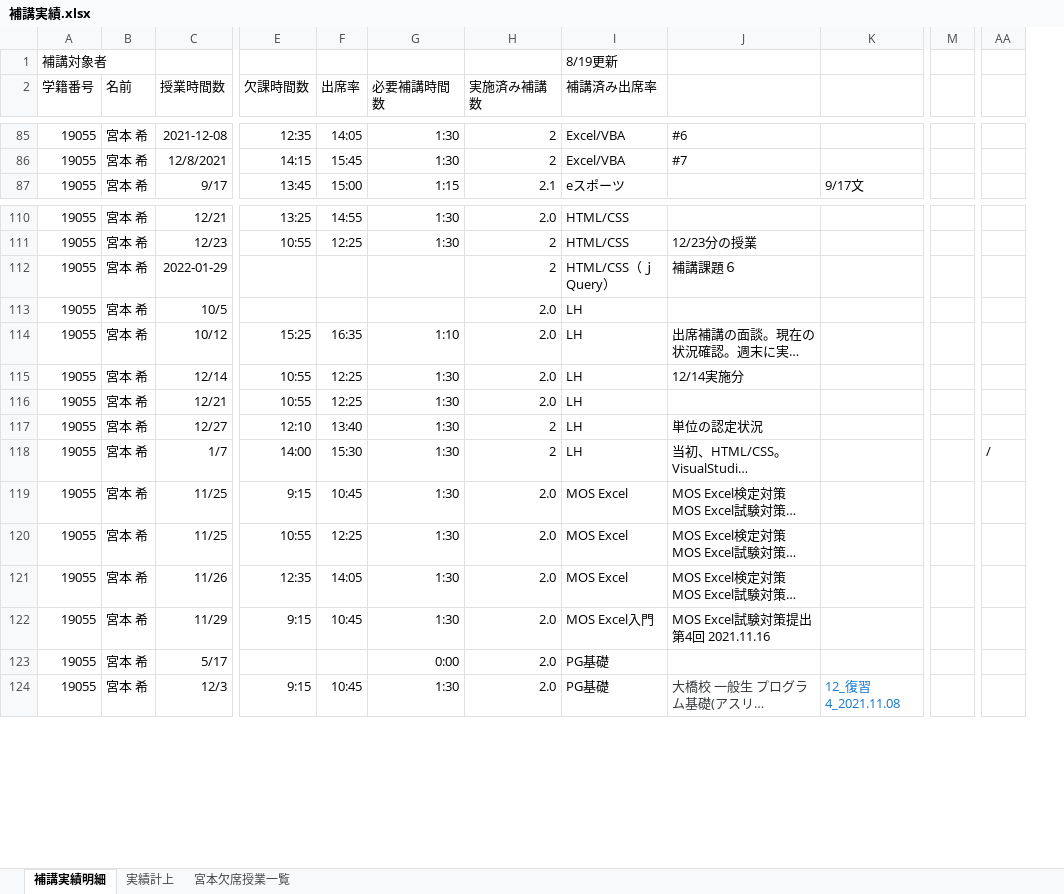
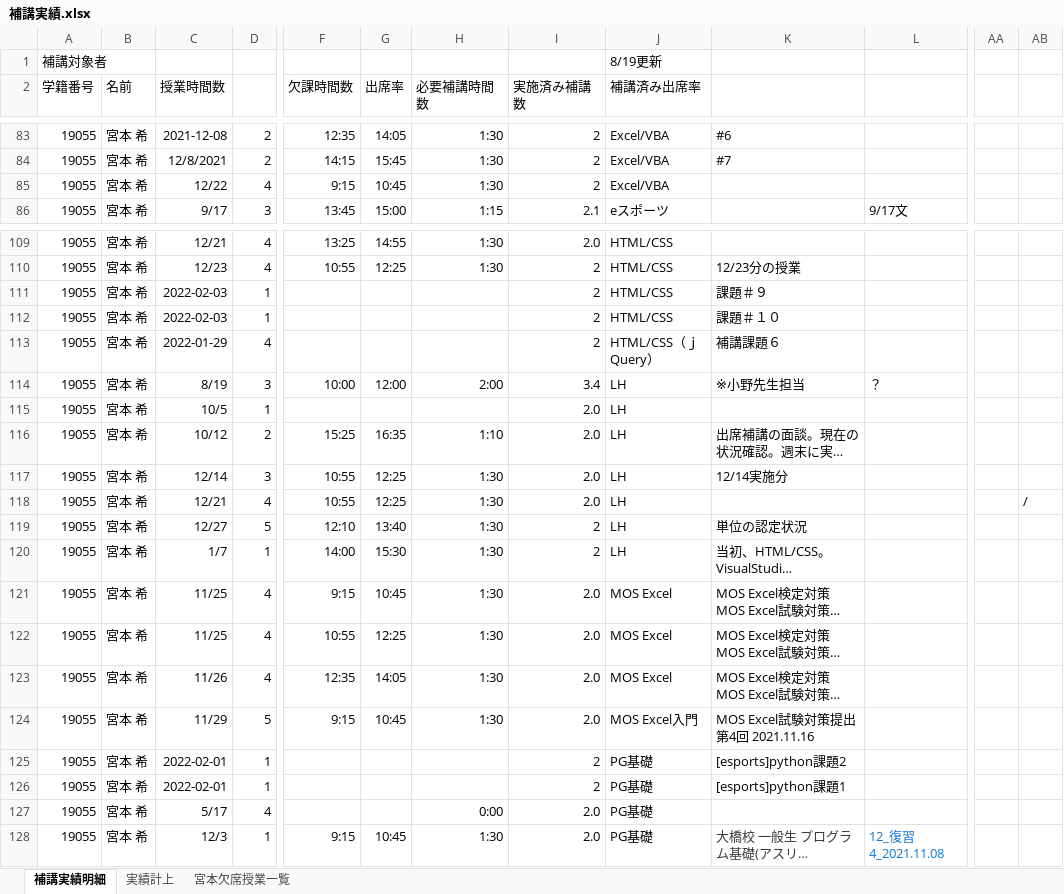
Before and after one commit to yuedackg/hokoukanri2021, an Excel workbook: 補講実績.xlsx, sheet 補講実績明細, drawn as a sheet; only a part is shown, gaps mark what is left out; long unchanged cells end in …; values as stored, in another font and other column widths than the file's, no borders; removed rows and columns are numbered as before the commit, all else as after; rows hold the shown columns only; the diff covers the shown part only; the diff names each change by its address in the sheet, - before the commit and + after, or states it on an @@ line.

```diff
--- a/補講実績.xlsx (sheet 補講実績明細)
+++ b/補講実績.xlsx (sheet 補講実績明細)
+column D, rows 83-84: 2 | 2; row 86: 3; rows 109-110: 4 | 4; row 113: 4; rows 115-124: 1 | 2 | 3 | 4 | 5 | 1 | 4 | 4 | 4 | 5; rows 127-128: 4 | 1
-column M, empty
+column AA, empty
@@ row 80 moved to row 85: 19055 @@
+row 111: 19055 | 宮本 希 | 2022-02-03 | 1 |  |  |  | 2 | HTML/CSS | 課題＃９
+row 112: 19055 | 宮本 希 | 2022-02-03 | 1 |  |  |  | 2 | HTML/CSS | 課題＃１０
+row 114: 19055 | 宮本 希 | 8/19 | 3 | 10:00 | 12:00 | 2:00 | 3.4 | LH | ※小野先生担当 | ？
-AB118: (empty)
+AB118: /
-AB120: /
+AB120: (empty)
@@ row 360 moved to row 125: 19055 @@
@@ row 361 moved to row 126: 19055 @@
```
Also changed, not shown: 11 added rows and 14 removed rows elsewhere in this sheet, formulas that keep their value.
